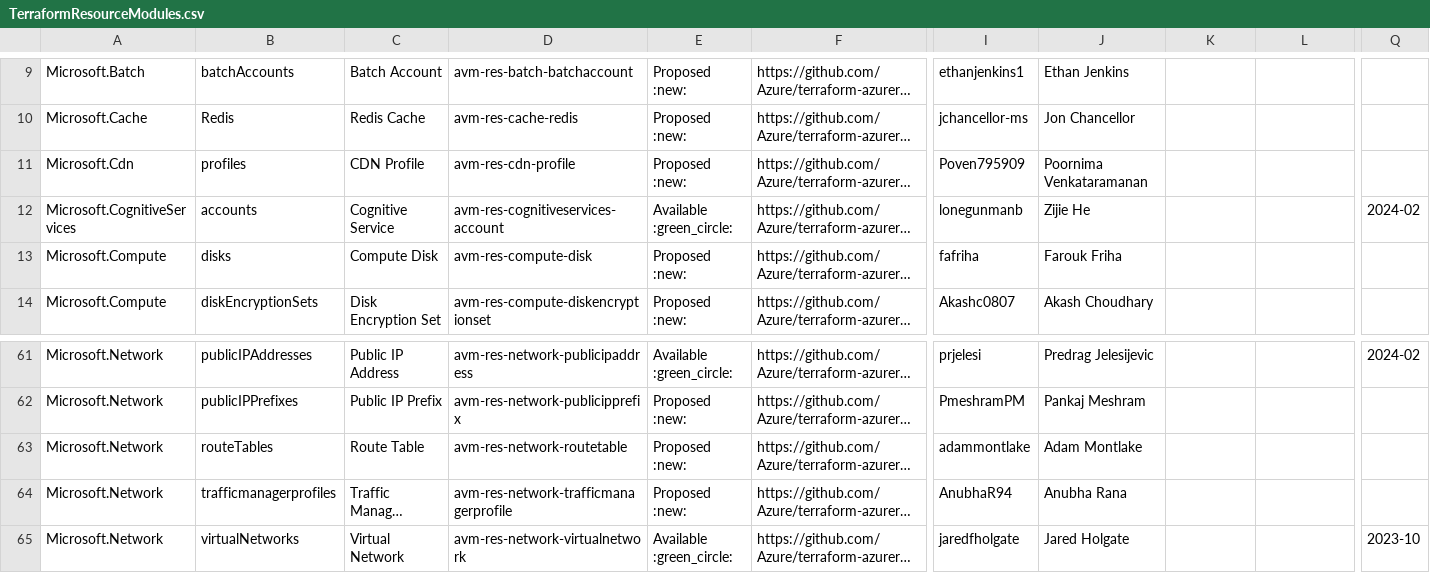
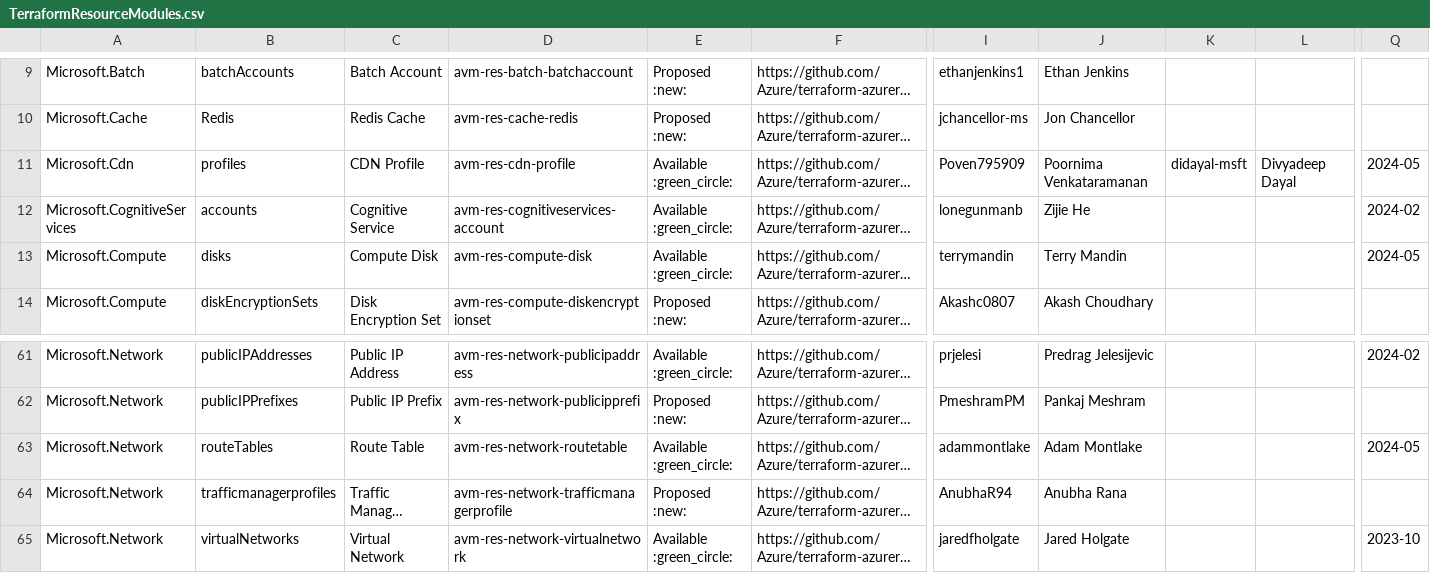
Before and after one commit to Azure/Azure-Verified-Modules, a CSV file: docs/static/module-indexes/TerraformResourceModules.csv, drawn as a sheet; only a part is shown, gaps mark what is left out; long unchanged cells end in …; the diff names each change by its address in the sheet, - before the commit and + after, or states it on an @@ line.

```diff
--- a/docs/static/module-indexes/TerraformResourceModules.csv
+++ b/docs/static/module-indexes/TerraformResourceModules.csv
-E11: Proposed :new:
+E11: Available :green_circle:
-K11: (empty)
+K11: didayal-msft
-L11: (empty)
+L11: Divyadeep Dayal
-Q11: (empty)
+Q11: 2024-05
-E13: Proposed :new:
+E13: Available :green_circle:
-I13: fafriha
+I13: terrymandin
-J13: Farouk Friha
+J13: Terry Mandin
-Q13: (empty)
+Q13: 2024-05
-E63: Proposed :new:
+E63: Available :green_circle:
-Q63: (empty)
+Q63: 2024-05
```
Also changed, not shown: docs/static/module-indexes/TerraformPatternModules.csv.
